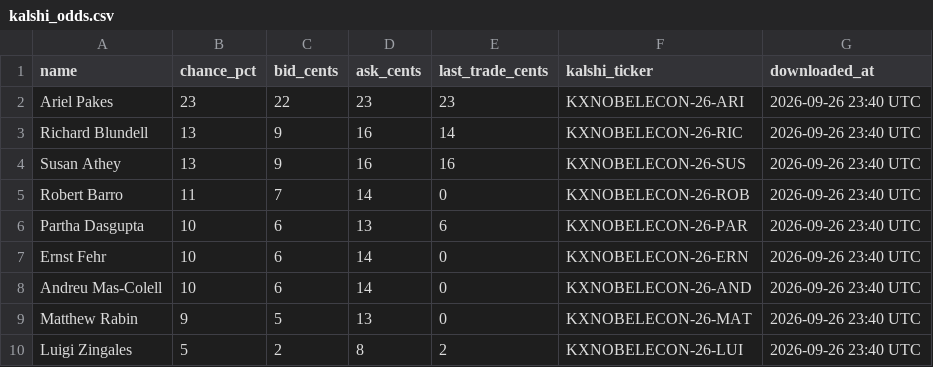
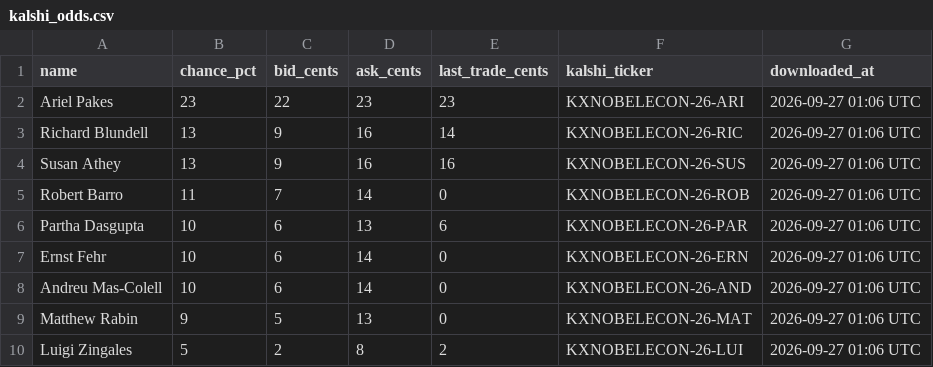
Before and after one commit to panahovf/econnobel, a CSV file: data/kalshi_odds.csv, drawn as a sheet.

```diff
--- a/data/kalshi_odds.csv
+++ b/data/kalshi_odds.csv
@@ -1,10 +1,10 @@
 name,chance_pct,bid_cents,ask_cents,last_trade_cents,kalshi_ticker,downloaded_at
-Ariel Pakes,23,22,23,23,KXNOBELECON-26-ARI,2026-09-26 23:40 UTC
-Richard Blundell,13,9,16,14,KXNOBELECON-26-RIC,2026-09-26 23:40 UTC
-Susan Athey,13,9,16,16,KXNOBELECON-26-SUS,2026-09-26 23:40 UTC
-Robert Barro,11,7,14,0,KXNOBELECON-26-ROB,2026-09-26 23:40 UTC
-Partha Dasgupta,10,6,13,6,KXNOBELECON-26-PAR,2026-09-26 23:40 UTC
-Ernst Fehr,10,6,14,0,KXNOBELECON-26-ERN,2026-09-26 23:40 UTC
-Andreu Mas-Colell,10,6,14,0,KXNOBELECON-26-AND,2026-09-26 23:40 UTC
-Matthew Rabin,9,5,13,0,KXNOBELECON-26-MAT,2026-09-26 23:40 UTC
-Luigi Zingales,5,2,8,2,KXNOBELECON-26-LUI,2026-09-26 23:40 UTC
+Ariel Pakes,23,22,23,23,KXNOBELECON-26-ARI,2026-09-27 01:06 UTC
+Richard Blundell,13,9,16,14,KXNOBELECON-26-RIC,2026-09-27 01:06 UTC
+Susan Athey,13,9,16,16,KXNOBELECON-26-SUS,2026-09-27 01:06 UTC
+Robert Barro,11,7,14,0,KXNOBELECON-26-ROB,2026-09-27 01:06 UTC
+Partha Dasgupta,10,6,13,6,KXNOBELECON-26-PAR,2026-09-27 01:06 UTC
+Ernst Fehr,10,6,14,0,KXNOBELECON-26-ERN,2026-09-27 01:06 UTC
+Andreu Mas-Colell,10,6,14,0,KXNOBELECON-26-AND,2026-09-27 01:06 UTC
+Matthew Rabin,9,5,13,0,KXNOBELECON-26-MAT,2026-09-27 01:06 UTC
+Luigi Zingales,5,2,8,2,KXNOBELECON-26-LUI,2026-09-27 01:06 UTC
```
Also changed, not shown: 10 other files.
